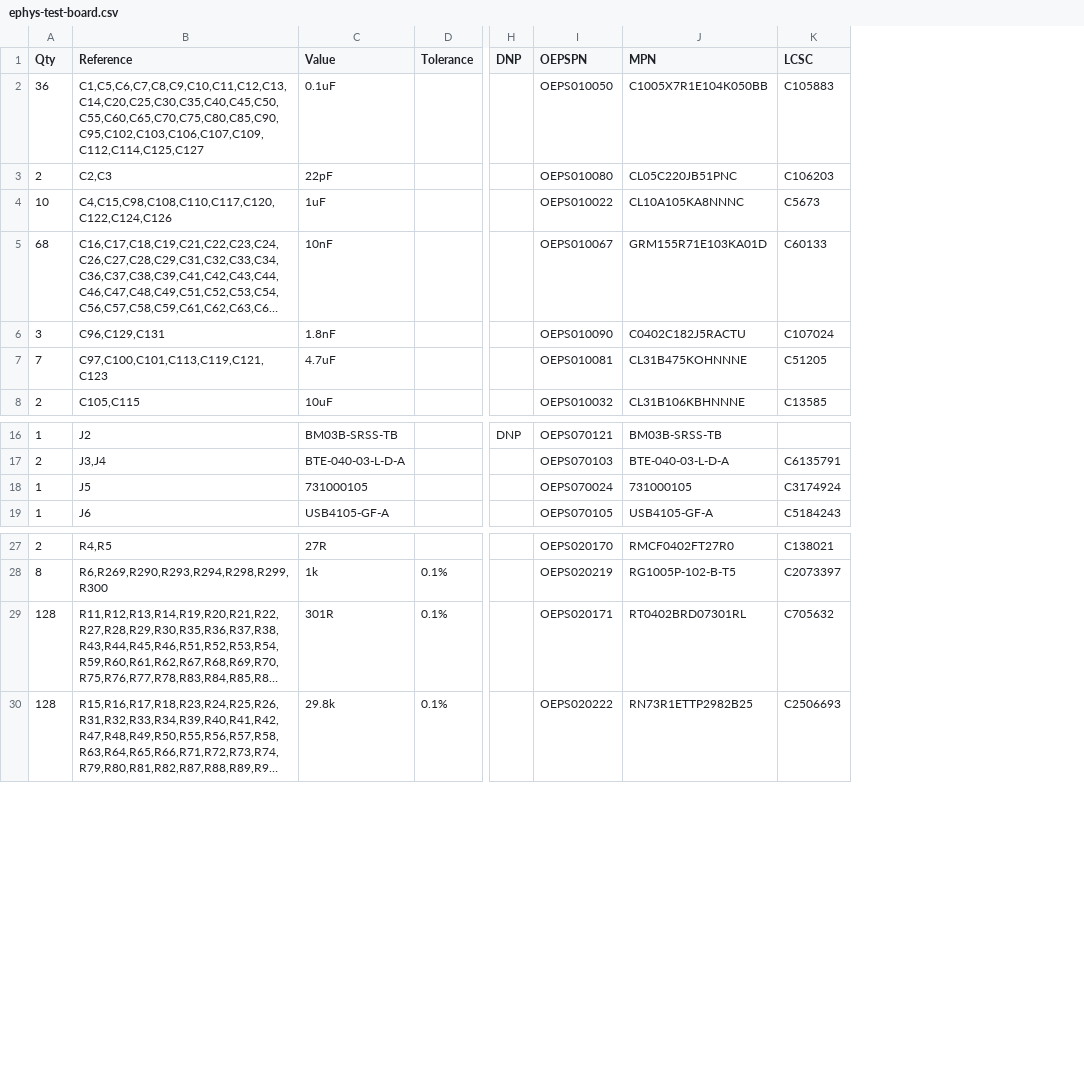
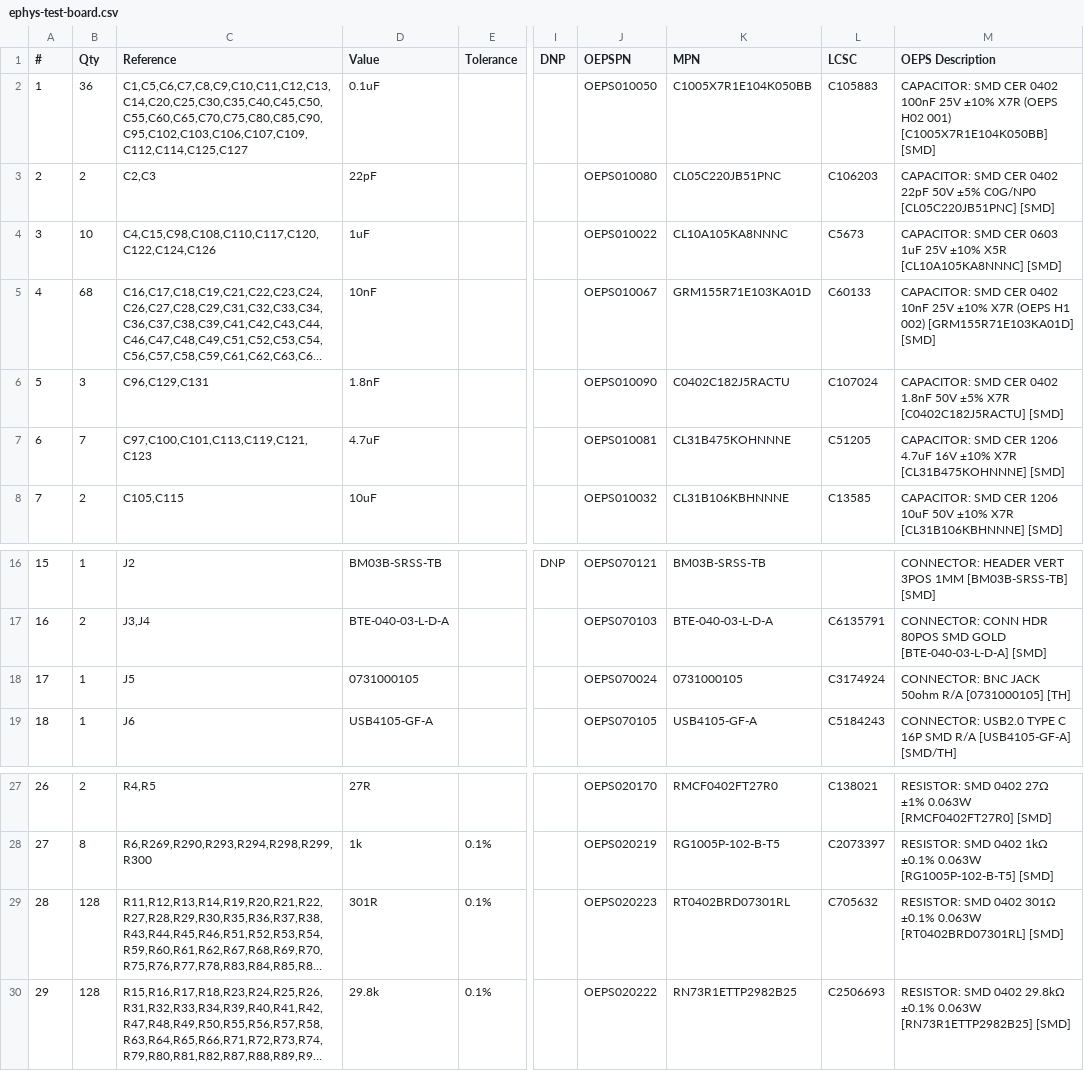
Before and after one commit to open-ephys/ephys-test-board, a CSV file: pcb/manufacturing/bom/ephys-test-board.csv, drawn as a sheet; only a part is shown, gaps mark what is left out; long unchanged cells end in …; addresses are those after the commit; the diff names each change by its address in the sheet, - before the commit and + after, or states it on an @@ line.

```diff
--- a/pcb/manufacturing/bom/ephys-test-board.csv
+++ b/pcb/manufacturing/bom/ephys-test-board.csv
+column A (#), rows 2-8: 1 | 2 | 3 | 4 | 5 | 6 | 7; rows 16-19: 15 | 16 | 17 | 18; rows 27-30: 26 | 27 | 28 | 29
+column M (OEPS Description), rows 2-8: CAPACITOR: SMD CER 0402 100nF 25V ±10% X7R (OEPS H02 001) [C1005X7R1E104K050BB] [SMD] | CAPACITOR: SMD CER 0402 22pF 50V ±5% C0G/NP0 [CL05C220JB51PNC] [SMD] | CAPACITOR: SMD CER 0603 1uF 25V ±10% X5R [CL10A105KA8NNNC] [SMD] | CAPACITOR: SMD CER 0402 10nF 25V ±10% X7R (OEPS H1 002) [GRM155R71E103KA01D] [SMD] | CAPACITOR: SMD CER 0402 1.8nF 50V ±5% X7R [C0402C182J5RACTU] [SMD] | CAPACITOR: SMD CER 1206 4.7uF 16V ±10% X7R [CL31B475KOHNNNE] [SMD] | CAPACITOR: SMD CER 1206 10uF 50V ±10% X7R [CL31B106KBHNNNE] [SMD]; rows 16-19: CONNECTOR: HEADER VERT 3POS 1MM [BM03B-SRSS-TB] [SMD] | CONNECTOR: CONN HDR 80POS SMD GOLD [BTE-040-03-L-D-A] [SMD] | CONNECTOR: BNC JACK 50ohm R/A [0731000105] [TH] | CONNECTOR: USB2.0 TYPE C 16P SMD R/A [USB4105-GF-A] [SMD/TH]; rows 27-30: RESISTOR: SMD 0402 27Ω ±1% 0.063W [RMCF0402FT27R0] [SMD] | RESISTOR: SMD 0402 1kΩ ±0.1% 0.063W [RG1005P-102-B-T5] [SMD] | RESISTOR: SMD 0402 301Ω ±0.1% 0.063W [RT0402BRD07301RL] [SMD] | RESISTOR: SMD 0402 29.8kΩ ±0.1% 0.063W [RN73R1ETTP2982B25] [SMD]
-D18 (Value): 731000105
+D18 (Value): 0731000105
-K18 (MPN): 731000105
+K18 (MPN): 0731000105
-J29 (OEPSPN): OEPS020171
+J29 (OEPSPN): OEPS020223
```
Also changed, not shown: 3 other files.
